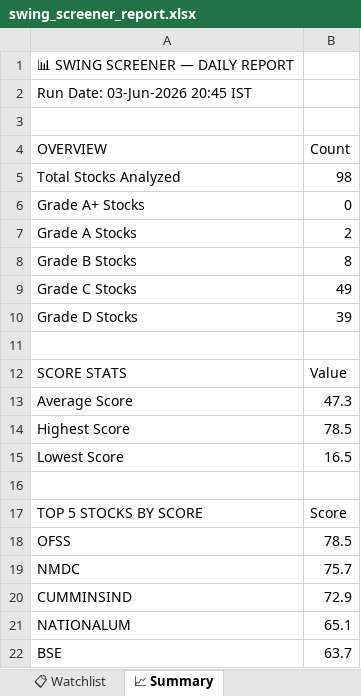
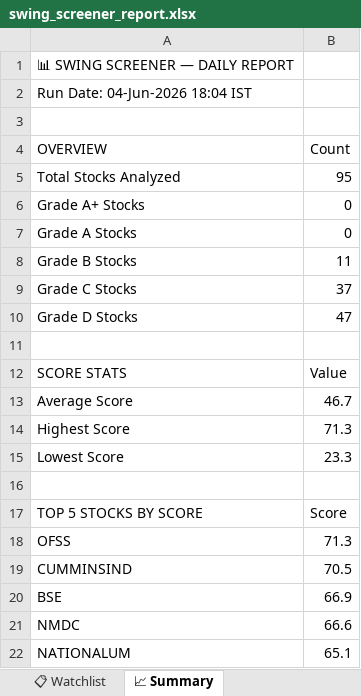
Before and after one commit to sashokkumars-sys/swing-screener, an Excel workbook: output/swing_screener_report.xlsx, sheet 📈 Summary, drawn as a sheet; values as stored, in another font and other column widths than the file's, no borders; removed rows and columns are numbered as before the commit, all else as after; the diff names each change by its address in the sheet, - before the commit and + after, or states it on an @@ line.

```diff
--- a/output/swing_screener_report.xlsx (sheet 📈 Summary)
+++ b/output/swing_screener_report.xlsx (sheet 📈 Summary)
-A2 (OVERVIEW): Run Date: 03-Jun-2026 20:45 IST
+A2 (OVERVIEW): Run Date: 04-Jun-2026 18:04 IST
-B5 (Count): 98
+B5 (Count): 95
-B7 (Count): 2
+B7 (Count): 0
-B8 (Count): 8
+B8 (Count): 11
-B9 (Count): 49
+B9 (Count): 37
-B10 (Count): 39
+B10 (Count): 47
-B13 (Count): 47.3
+B13 (Count): 46.7
-B14 (Count): 78.5
+B14 (Count): 71.3
-B15 (Count): 16.5
+B15 (Count): 23.3
-B18 (Count): 78.5
+B18 (Count): 71.3
-row 19: NMDC | 75.7
-B19 (Count): 72.9
+B19 (Count): 70.5
+row 20: BSE | 66.9
+row 21: NMDC | 66.6
-row 22: BSE | 63.7
```
Also changed, not shown: sheet 📊 All Stocks, sheet 📋 Watchlist, sheet 👀 Grade B Watch, sheet 🏆 Grade A, 2 other files.
